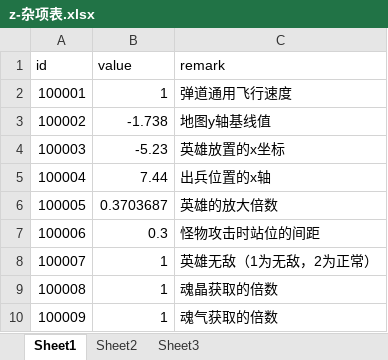
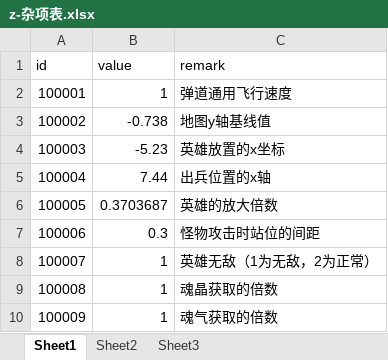
Before and after one commit to a1321253646/ourGame, an Excel workbook: other/配置表/z-杂项表.xlsx, sheet Sheet1, drawn as a sheet; values as stored, in another font and other column widths than the file's, no borders; the diff names each change by its address in the sheet, - before the commit and + after, or states it on an @@ line.

```diff
--- a/other/配置表/z-杂项表.xlsx (sheet Sheet1)
+++ b/other/配置表/z-杂项表.xlsx (sheet Sheet1)
-B3 (value): -1.738
+B3 (value): -0.738
```
Also changed, not shown: 6 other files.
